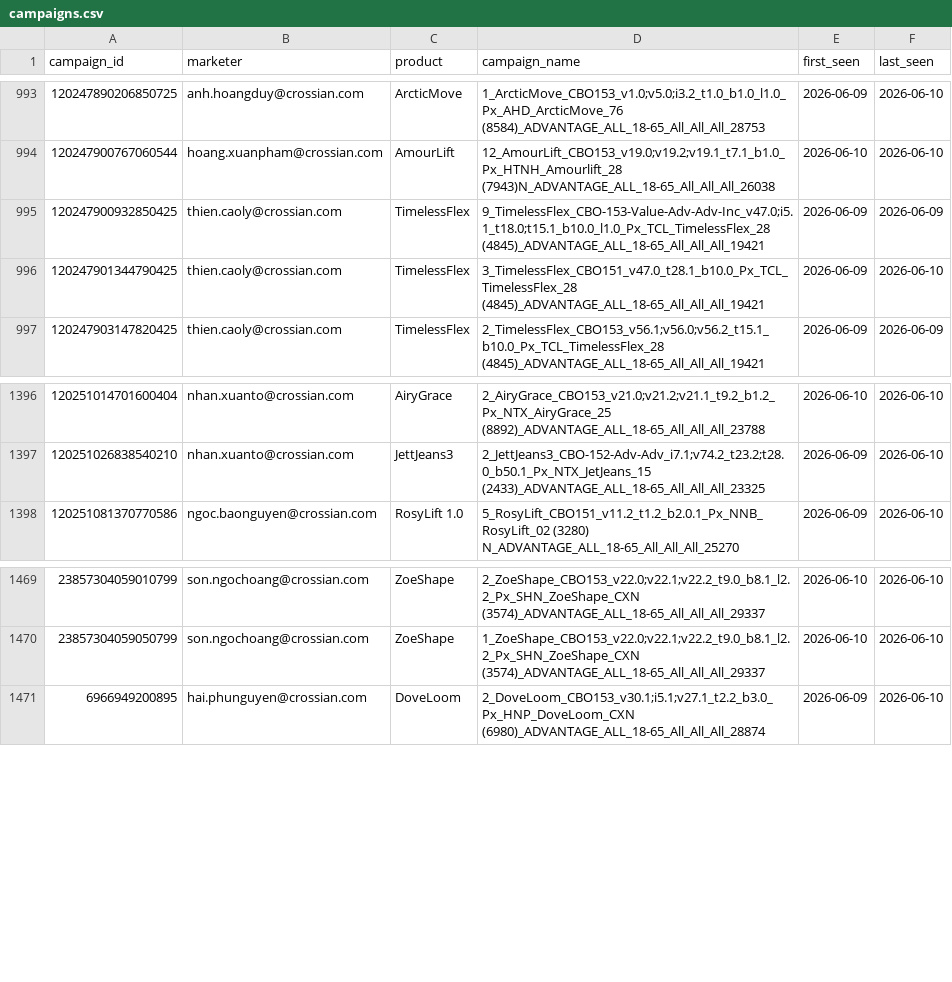
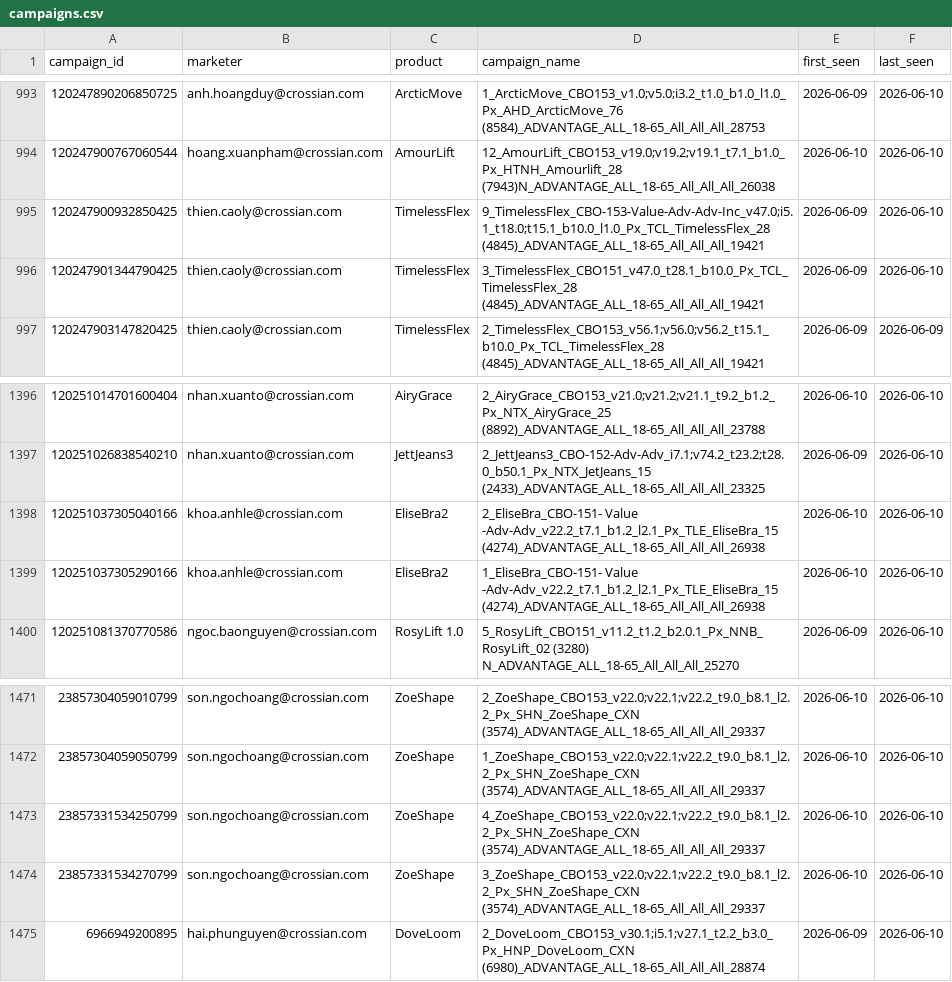
Before and after one commit to binhnguyen-ca/CAMS, a CSV file: data/campaigns.csv, drawn as a sheet; only a part is shown, gaps mark what is left out.

```diff
--- a/data/campaigns.csv
+++ b/data/campaigns.csv
@@ -994,3 +994,3 @@ campaign_id,marketer,product,campaign_name,first_seen,last_seen
 120247900767060544,hoang.xuanpham@crossian.com,AmourLift,12_AmourLift_CBO153_v19.0;v19.2;v19.1_t7.1_b1.0_Px_HTNH_Amourlift_28 (7943)N_ADVANTAGE_ALL_18-65_All_All_All_26038,2026-06-10,2026-06-10
-120247900932850425,thien.caoly@crossian.com,TimelessFlex,9_TimelessFlex_CBO-153-Value-Adv-Adv-Inc_v47.0;i5.1_t18.0;t15.1_b10.0_l1.0_Px_TCL_TimelessFlex_28 (4845)_ADVANTAGE_ALL_18-65_All_All_All_19421,2026-06-09,2026-06-09
+120247900932850425,thien.caoly@crossian.com,TimelessFlex,9_TimelessFlex_CBO-153-Value-Adv-Adv-Inc_v47.0;i5.1_t18.0;t15.1_b10.0_l1.0_Px_TCL_TimelessFlex_28 (4845)_ADVANTAGE_ALL_18-65_All_All_All_19421,2026-06-09,2026-06-10
 120247901344790425,thien.caoly@crossian.com,TimelessFlex,3_TimelessFlex_CBO151_v47.0_t28.1_b10.0_Px_TCL_TimelessFlex_28 (4845)_ADVANTAGE_ALL_18-65_All_All_All_19421,2026-06-09,2026-06-10
@@ -1397,2 +1397,4 @@ campaign_id,marketer,product,campaign_name,first_seen,last_seen
 120251026838540210,nhan.xuanto@crossian.com,JettJeans3,2_JettJeans3_CBO-152-Adv-Adv_i7.1;v74.2_t23.2;t28.0_b50.1_Px_NTX_JetJeans_15 (2433)_ADVANTAGE_ALL_18-65_All_All_All_23325,2026-06-09,2026-06-10
+120251037305040166,khoa.anhle@crossian.com,EliseBra2,2_EliseBra_CBO-151- Value -Adv-Adv_v22.2_t7.1_b1.2_l2.1_Px_TLE_EliseBra_15 (4274)_ADVANTAGE_ALL_18-65_All_All_All_26938,2026-06-10,2026-06-10
+120251037305290166,khoa.anhle@crossian.com,EliseBra2,1_EliseBra_CBO-151- Value -Adv-Adv_v22.2_t7.1_b1.2_l2.1_Px_TLE_EliseBra_15 (4274)_ADVANTAGE_ALL_18-65_All_All_All_26938,2026-06-10,2026-06-10
 120251081370770586,ngoc.baonguyen@crossian.com,RosyLift 1.0,5_RosyLift_CBO151_v11.2_t1.2_b2.0.1_Px_NNB_RosyLift_02 (3280) N_ADVANTAGE_ALL_18-65_All_All_All_25270,2026-06-09,2026-06-10
@@ -1470,2 +1472,4 @@ campaign_id,marketer,product,campaign_name,first_seen,last_seen
 23857304059050799,son.ngochoang@crossian.com,ZoeShape,1_ZoeShape_CBO153_v22.0;v22.1;v22.2_t9.0_b8.1_l2.2_Px_SHN_ZoeShape_CXN (3574)_ADVANTAGE_ALL_18-65_All_All_All_29337,2026-06-10,2026-06-10
+23857331534250799,son.ngochoang@crossian.com,ZoeShape,4_ZoeShape_CBO153_v22.0;v22.1;v22.2_t9.0_b8.1_l2.2_Px_SHN_ZoeShape_CXN (3574)_ADVANTAGE_ALL_18-65_All_All_All_29337,2026-06-10,2026-06-10
+23857331534270799,son.ngochoang@crossian.com,ZoeShape,3_ZoeShape_CBO153_v22.0;v22.1;v22.2_t9.0_b8.1_l2.2_Px_SHN_ZoeShape_CXN (3574)_ADVANTAGE_ALL_18-65_All_All_All_29337,2026-06-10,2026-06-10
 6966949200895,hai.phunguyen@crossian.com,DoveLoom,2_DoveLoom_CBO153_v30.1;i5.1;v27.1_t2.2_b3.0_Px_HNP_DoveLoom_CXN (6980)_ADVANTAGE_ALL_18-65_All_All_All_28874,2026-06-09,2026-06-10
```
Also changed, not shown: 1 other file.
